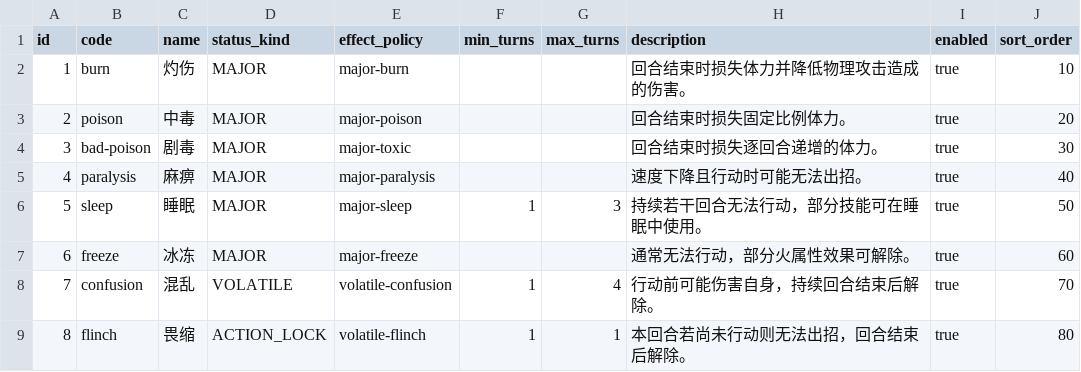
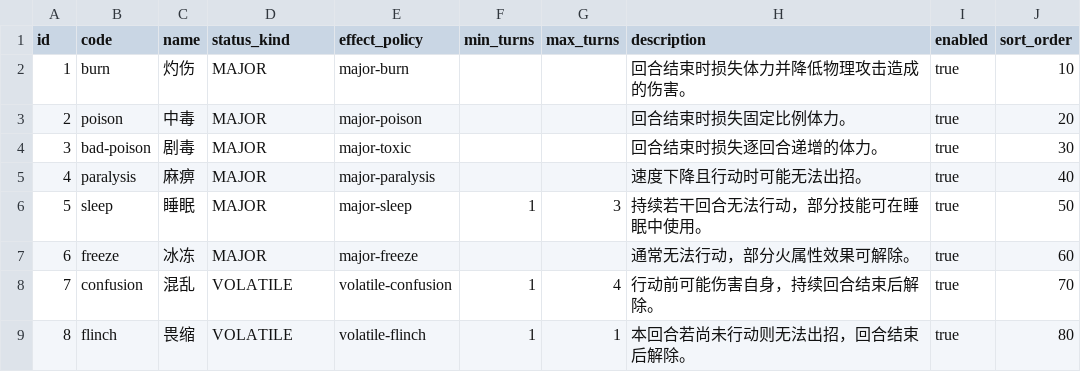
Before and after one commit to lishangbu/avalon, a CSV file: migration/src/main/resources/db/changelog/data/battle-rules/battle_status_rule.csv, drawn as a sheet.

Commit message:
fix(battle-rules): 规范畏缩状态类型

```diff
--- a/migration/src/main/resources/db/changelog/data/battle-rules/battle_status_rule.csv
+++ b/migration/src/main/resources/db/changelog/data/battle-rules/battle_status_rule.csv
@@ -8,2 +8,2 @@ id,code,name,status_kind,effect_policy,min_turns,max_turns,description,enabled,s
 7,confusion,混乱,VOLATILE,volatile-confusion,1,4,行动前可能伤害自身，持续回合结束后解除。,true,70
-8,flinch,畏缩,ACTION_LOCK,volatile-flinch,1,1,本回合若尚未行动则无法出招，回合结束后解除。,true,80
+8,flinch,畏缩,VOLATILE,volatile-flinch,1,1,本回合若尚未行动则无法出招，回合结束后解除。,true,80
```
Also changed, not shown: 2 other files.
